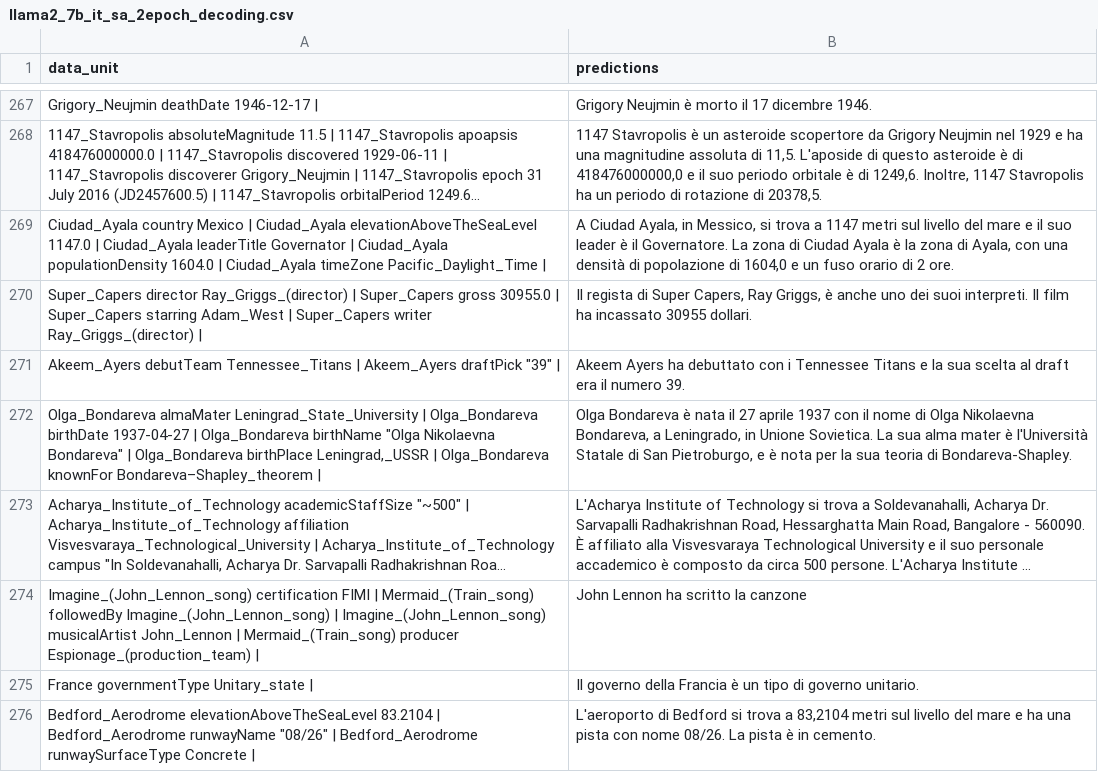
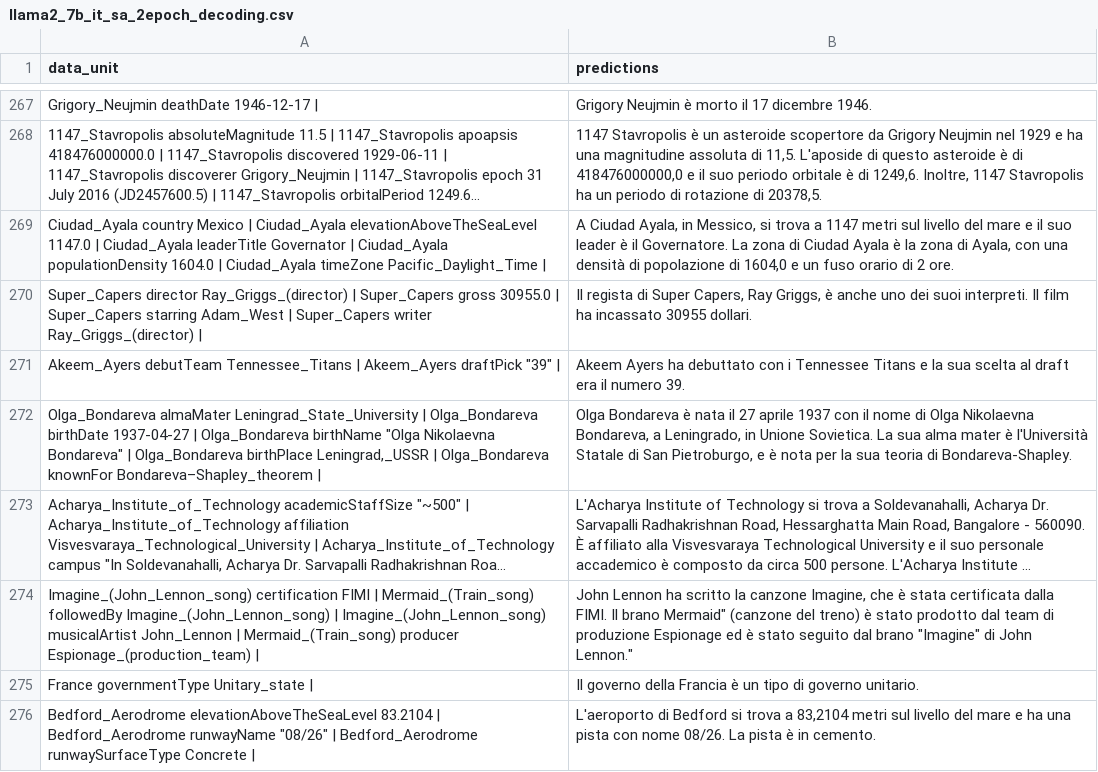
Before and after one commit to MichaelOliverio/WebNLG-IT, a CSV file: Code/3_data_to_text/3a/generations/llama2_7b_it_sa_2epoch_decoding.csv, drawn as a sheet; only a part is shown, gaps mark what is left out; long unchanged cells end in …; the diff covers the shown part only; the diff names each change by its address in the sheet, - before the commit and + after, or states it on an @@ line.

```diff
--- a/Code/3_data_to_text/3a/generations/llama2_7b_it_sa_2epoch_decoding.csv
+++ b/Code/3_data_to_text/3a/generations/llama2_7b_it_sa_2epoch_decoding.csv
-B274 (predictions): …la canzone
+B274 (predictions): …la canzone Imagine, che è stata certificata dalla FIMI. Il brano Mermaid" (canzone del treno) è stato prodotto dal team di produzione Espionage ed è stato seguito dal brano "Imagine" di John Lennon."
```
Also changed, not shown: 13 edited cells elsewhere in this file, Code/3_data_to_text/3a/generations/llamantino2_7b_it_sa_2epoch_decoding.csv.
